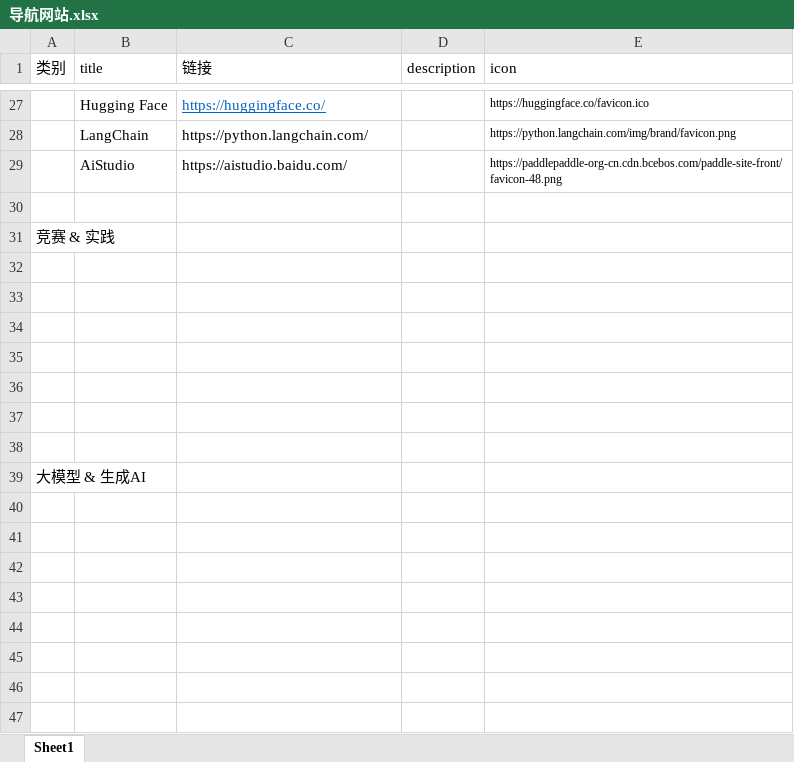
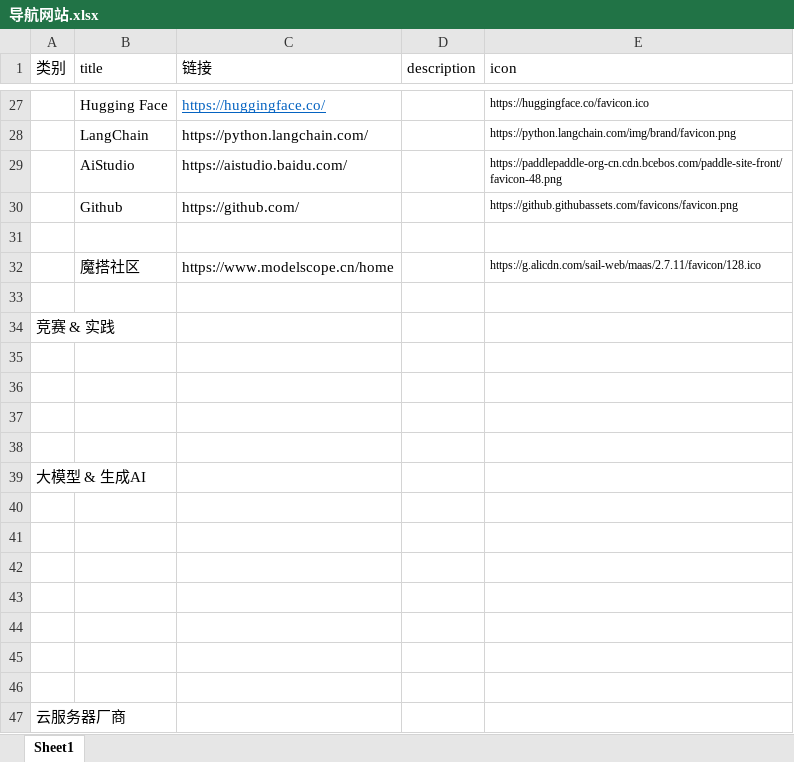
Before and after one commit to henu77/caima-tab, an Excel workbook: 导航网站.xlsx, sheet Sheet1, drawn as a sheet; only a part is shown, gaps mark what is left out; values as stored, in another font and other column widths than the file's, no borders; addresses are those after the commit; the diff names each change by its address in the sheet, - before the commit and + after, or states it on an @@ line.

```diff
--- a/导航网站.xlsx (sheet Sheet1)
+++ b/导航网站.xlsx (sheet Sheet1)
+row 30:  | Github | https://github.com/ |  | https://github.githubassets.com/favicons/favicon.png
+row 31: (empty)
+row 32:  | 魔搭社区 | https://www.modelscope.cn/home |  | https://g.alicdn.com/sail-web/maas/2.7.11/favicon/128.ico
+row 35: (empty)
+row 36: (empty)
+row 37: (empty)
+row 38: (empty)
+row 39: 大模型 & 生成AI
-A47 (类别): 大模型 & 生成AI
+A47 (类别): 云服务器厂商
```
Also changed, not shown: 4 other files.
